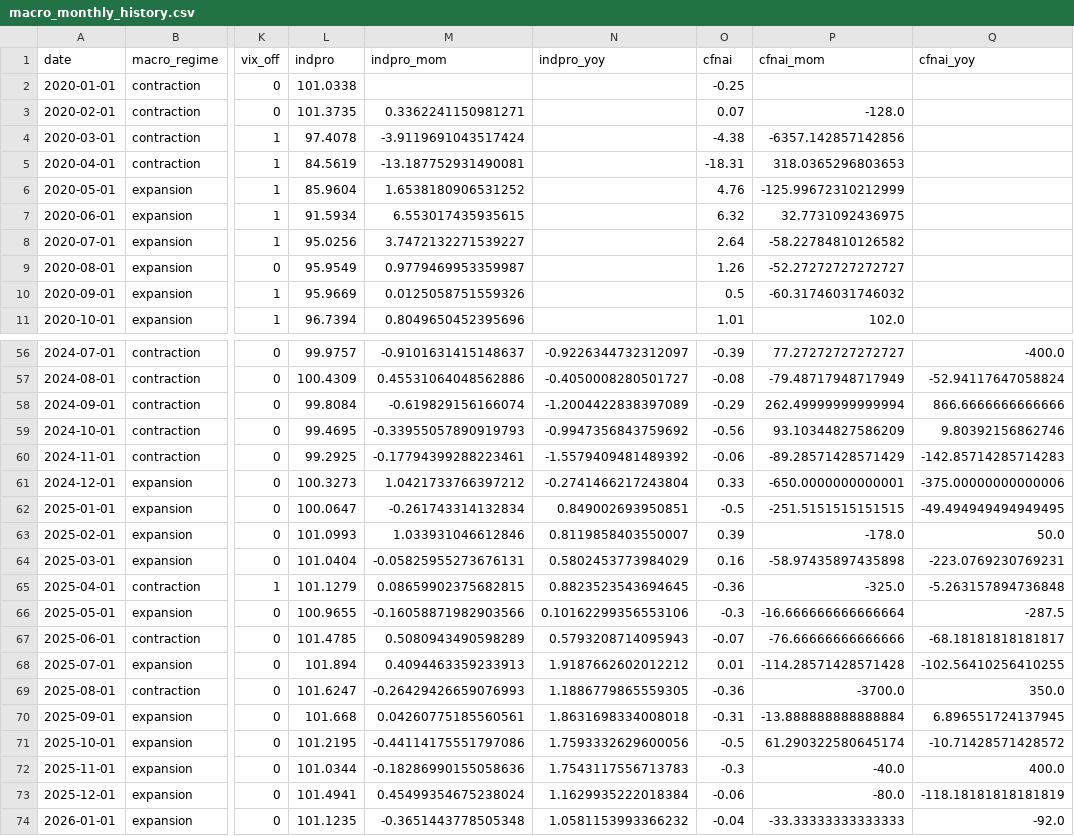
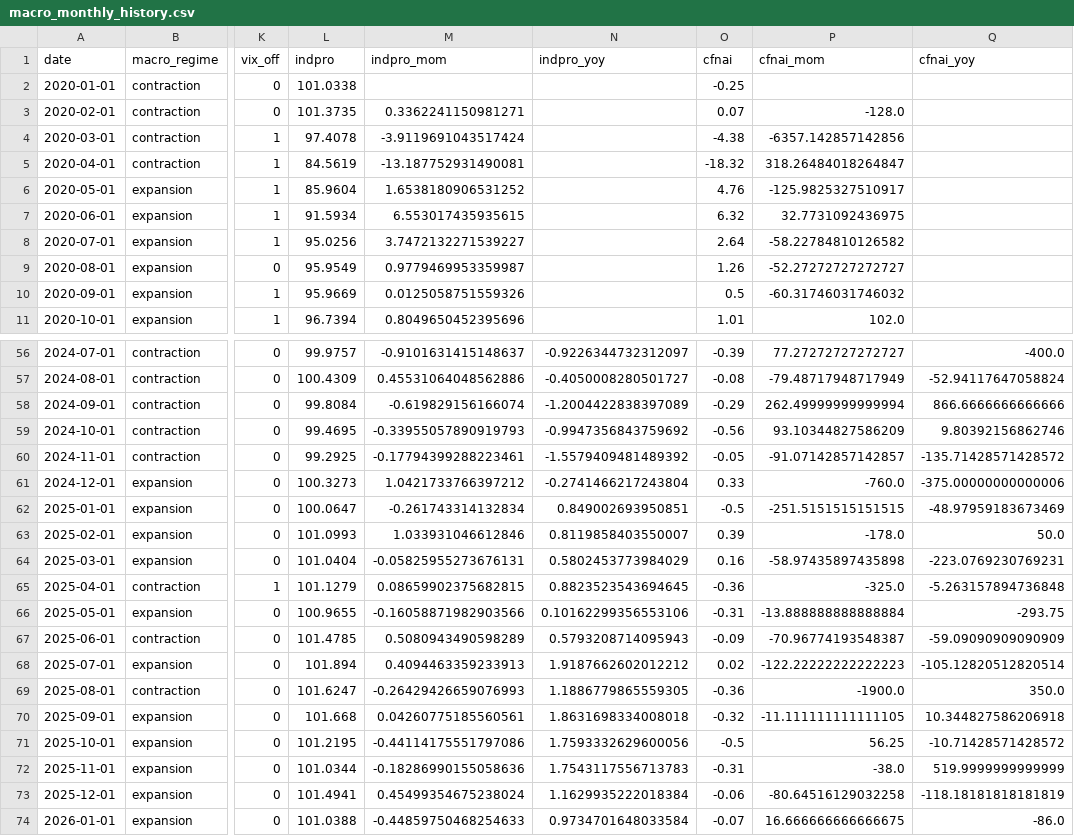
Before and after one commit to danahagist/risk-regime-data, a CSV file: data/macro_monthly_history.csv, drawn as a sheet; only a part is shown, gaps mark what is left out; the diff covers the shown part only; the diff names each change by its address in the sheet, - before the commit and + after, or states it on an @@ line.

```diff
--- a/data/macro_monthly_history.csv
+++ b/data/macro_monthly_history.csv
-O5 (cfnai): -18.31
+O5 (cfnai): -18.32
-P5 (cfnai_mom): 318.0365296803653
+P5 (cfnai_mom): 318.26484018264847
-P6 (cfnai_mom): -125.99672310212999
+P6 (cfnai_mom): -125.9825327510917
-O60 (cfnai): -0.06
+O60 (cfnai): -0.05
-P60 (cfnai_mom): -89.28571428571429
+P60 (cfnai_mom): -91.07142857142857
-Q60 (cfnai_yoy): -142.85714285714283
+Q60 (cfnai_yoy): -135.71428571428572
-P61 (cfnai_mom): -650.0000000000001
+P61 (cfnai_mom): -760.0
-Q62 (cfnai_yoy): -49.494949494949495
+Q62 (cfnai_yoy): -48.97959183673469
-O66 (cfnai): -0.3
+O66 (cfnai): -0.31
-P66 (cfnai_mom): -16.666666666666664
+P66 (cfnai_mom): -13.888888888888884
-Q66 (cfnai_yoy): -287.5
+Q66 (cfnai_yoy): -293.75
-O67 (cfnai): -0.07
+O67 (cfnai): -0.09
-P67 (cfnai_mom): -76.66666666666666
+P67 (cfnai_mom): -70.96774193548387
-Q67 (cfnai_yoy): -68.18181818181817
+Q67 (cfnai_yoy): -59.09090909090909
-O68 (cfnai): 0.01
+O68 (cfnai): 0.02
-P68 (cfnai_mom): -114.28571428571428
+P68 (cfnai_mom): -122.22222222222223
-Q68 (cfnai_yoy): -102.56410256410255
+Q68 (cfnai_yoy): -105.12820512820514
-P69 (cfnai_mom): -3700.0
+P69 (cfnai_mom): -1900.0
-O70 (cfnai): -0.31
+O70 (cfnai): -0.32
-P70 (cfnai_mom): -13.888888888888884
+P70 (cfnai_mom): -11.111111111111105
-Q70 (cfnai_yoy): 6.896551724137945
+Q70 (cfnai_yoy): 10.344827586206918
-P71 (cfnai_mom): 61.290322580645174
+P71 (cfnai_mom): 56.25
-O72 (cfnai): -0.3
+O72 (cfnai): -0.31
-P72 (cfnai_mom): -40.0
+P72 (cfnai_mom): -38.0
-Q72 (cfnai_yoy): 400.0
+Q72 (cfnai_yoy): 519.9999999999999
-P73 (cfnai_mom): -80.0
+P73 (cfnai_mom): -80.64516129032258
-L74 (indpro): 101.1235
+L74 (indpro): 101.0388
-M74 (indpro_mom): -0.3651443778505348
+M74 (indpro_mom): -0.44859750468254633
-N74 (indpro_yoy): 1.0581153993366232
+N74 (indpro_yoy): 0.9734701648033584
-O74 (cfnai): -0.04
+O74 (cfnai): -0.07
-P74 (cfnai_mom): -33.33333333333333
+P74 (cfnai_mom): 16.666666666666675
-Q74 (cfnai_yoy): -92.0
+Q74 (cfnai_yoy): -86.0
```
Also changed, not shown: 1 added row and 100 edited cells elsewhere in this file.
